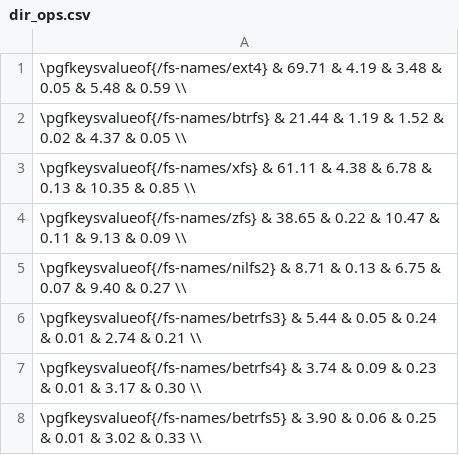
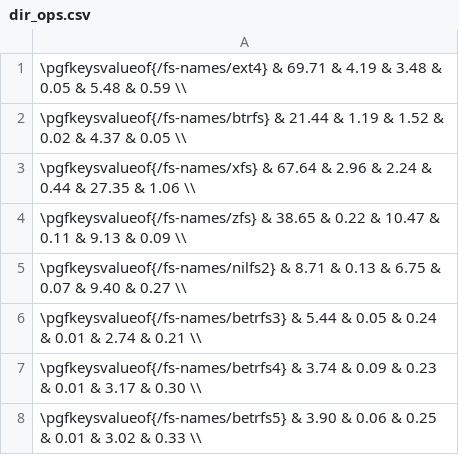
Before and after one commit to zhanyang/dissertation, a CSV file: data/dir_ops.csv, drawn as a sheet.

```diff
--- a/data/dir_ops.csv
+++ b/data/dir_ops.csv
@@ -2,3 +2,3 @@
  \pgfkeysvalueof{/fs-names/btrfs}   & 21.44 & 1.19 &  1.52 & 0.02 &  4.37 & 0.05 \\
- \pgfkeysvalueof{/fs-names/xfs}     & 61.11 & 4.38 &  6.78 & 0.13 & 10.35 & 0.85 \\
+ \pgfkeysvalueof{/fs-names/xfs}     & 67.64 & 2.96 &  2.24 & 0.44 & 27.35 & 1.06 \\
  \pgfkeysvalueof{/fs-names/zfs}     & 38.65 & 0.22 & 10.47 & 0.11 &  9.13 & 0.09 \\
```
Also changed, not shown: data/raw/dir_ops.csv, 1 other file.
